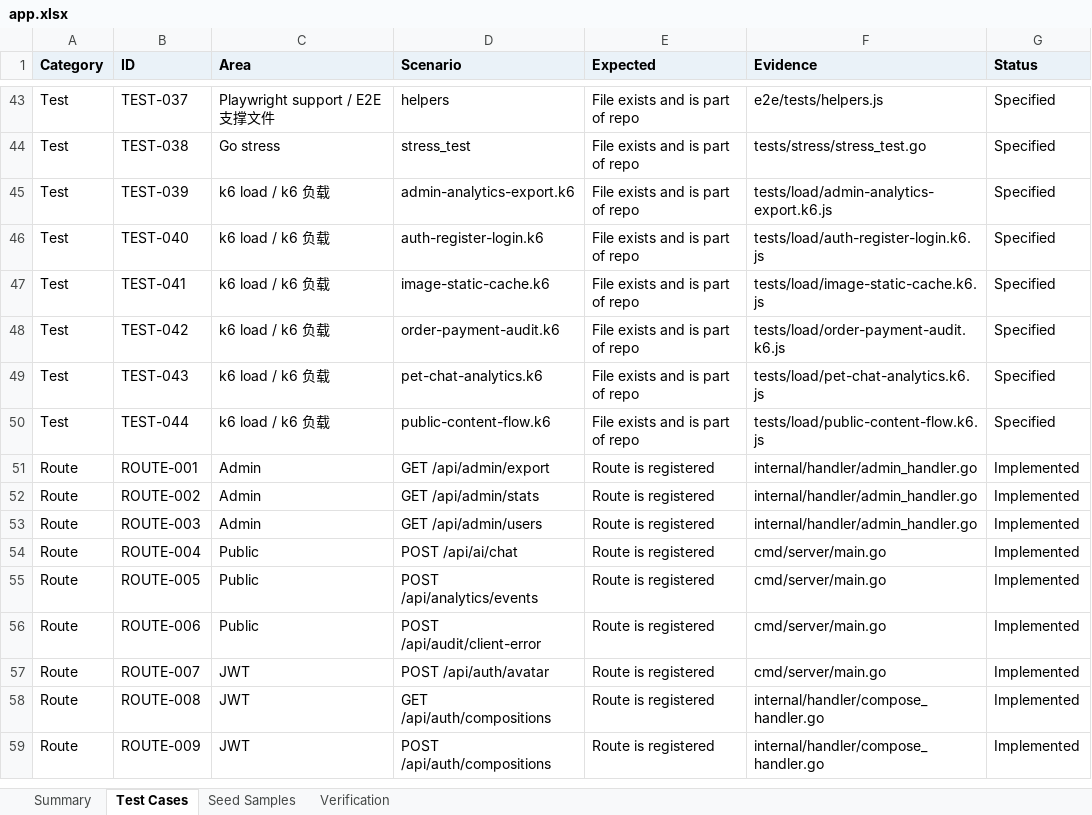
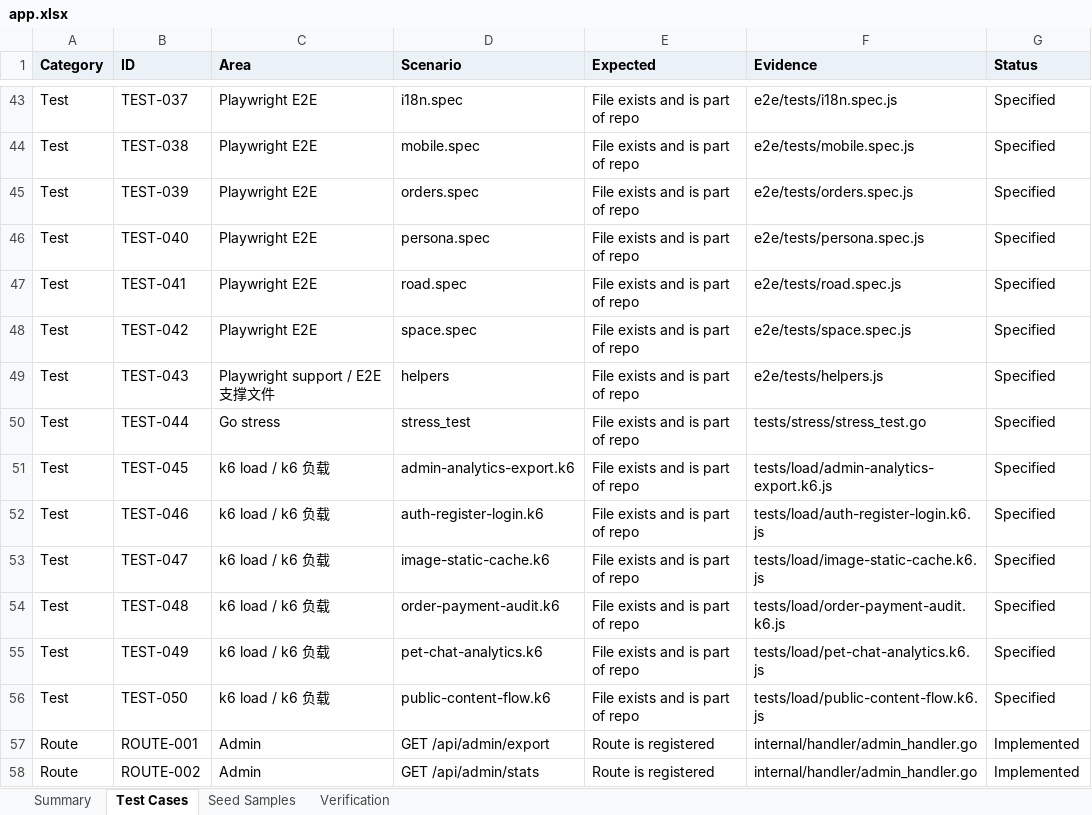
Before and after one commit to LibertychaserUS/100-journeys, an Excel workbook: app.xlsx, sheet Test Cases, drawn as a sheet; only a part is shown, gaps mark what is left out; the shorter side is filled out with more unchanged rows; values as stored, in another font and other column widths than the file's, no borders; the diff covers the shown part only; the diff names each change by its address in the sheet, - before the commit and + after, or states it on an @@ line.

```diff
--- a/app.xlsx (sheet Test Cases)
+++ b/app.xlsx (sheet Test Cases)
-C43 (Area): Playwright support / E2E 支撑文件
+C43 (Area): Playwright E2E
-D43 (Scenario): helpers
+D43 (Scenario): i18n.spec
-F43 (Evidence): e2e/tests/helpers.js
+F43 (Evidence): e2e/tests/i18n.spec.js
-C44 (Area): Go stress
+C44 (Area): Playwright E2E
-D44 (Scenario): stress_test
+D44 (Scenario): mobile.spec
-F44 (Evidence): tests/stress/stress_test.go
+F44 (Evidence): e2e/tests/mobile.spec.js
-C45:C48 (Area): k6 load / k6 负载
+C45:C48 (Area): Playwright E2E
-D45 (Scenario): admin-analytics-export.k6
+D45 (Scenario): orders.spec
-F45 (Evidence): tests/load/admin-analytics-export.k6.js
+F45 (Evidence): e2e/tests/orders.spec.js
-D46 (Scenario): auth-register-login.k6
+D46 (Scenario): persona.spec
-F46 (Evidence): tests/load/auth-register-login.k6.js
+F46 (Evidence): e2e/tests/persona.spec.js
-D47 (Scenario): image-static-cache.k6
+D47 (Scenario): road.spec
-F47 (Evidence): tests/load/image-static-cache.k6.js
+F47 (Evidence): e2e/tests/road.spec.js
-D48 (Scenario): order-payment-audit.k6
+D48 (Scenario): space.spec
-F48 (Evidence): tests/load/order-payment-audit.k6.js
+F48 (Evidence): e2e/tests/space.spec.js
-C49 (Area): k6 load / k6 负载
+C49 (Area): Playwright support / E2E 支撑文件
-D49 (Scenario): pet-chat-analytics.k6
+D49 (Scenario): helpers
-F49 (Evidence): tests/load/pet-chat-analytics.k6.js
+F49 (Evidence): e2e/tests/helpers.js
-C50 (Area): k6 load / k6 负载
+C50 (Area): Go stress
-D50 (Scenario): public-content-flow.k6
+D50 (Scenario): stress_test
-F50 (Evidence): tests/load/public-content-flow.k6.js
+F50 (Evidence): tests/stress/stress_test.go
+row 51: Test | TEST-045 | k6 load / k6 负载 | admin-analytics-export.k6 | File exists and is part of repo | tests/load/admin-analytics-export.k6.js | Specified
+row 52: Test | TEST-046 | k6 load / k6 负载 | auth-register-login.k6 | File exists and is part of repo | tests/load/auth-register-login.k6.js | Specified
+row 53: Test | TEST-047 | k6 load / k6 负载 | image-static-cache.k6 | File exists and is part of repo | tests/load/image-static-cache.k6.js | Specified
+row 54: Test | TEST-048 | k6 load / k6 负载 | order-payment-audit.k6 | File exists and is part of repo | tests/load/order-payment-audit.k6.js | Specified
+row 55: Test | TEST-049 | k6 load / k6 负载 | pet-chat-analytics.k6 | File exists and is part of repo | tests/load/pet-chat-analytics.k6.js | Specified
+row 56: Test | TEST-050 | k6 load / k6 负载 | public-content-flow.k6 | File exists and is part of repo | tests/load/public-content-flow.k6.js | Specified
```
Also changed, not shown: 67 edited cells elsewhere in this sheet, sheet Summary, 11 other files.
